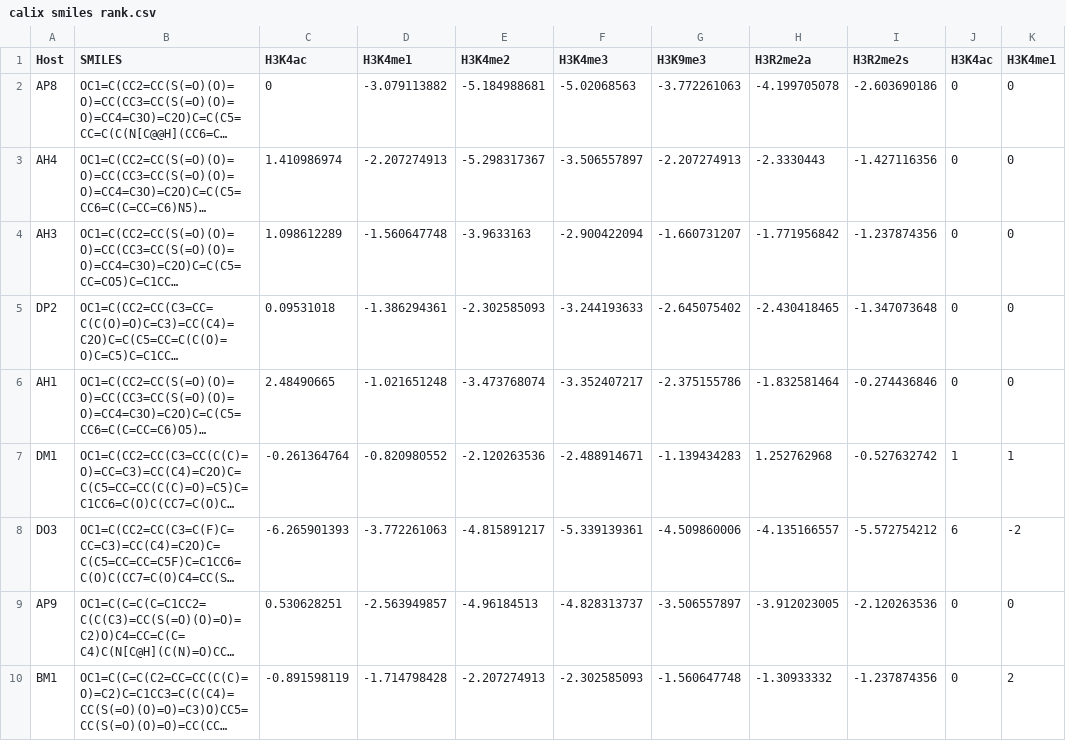
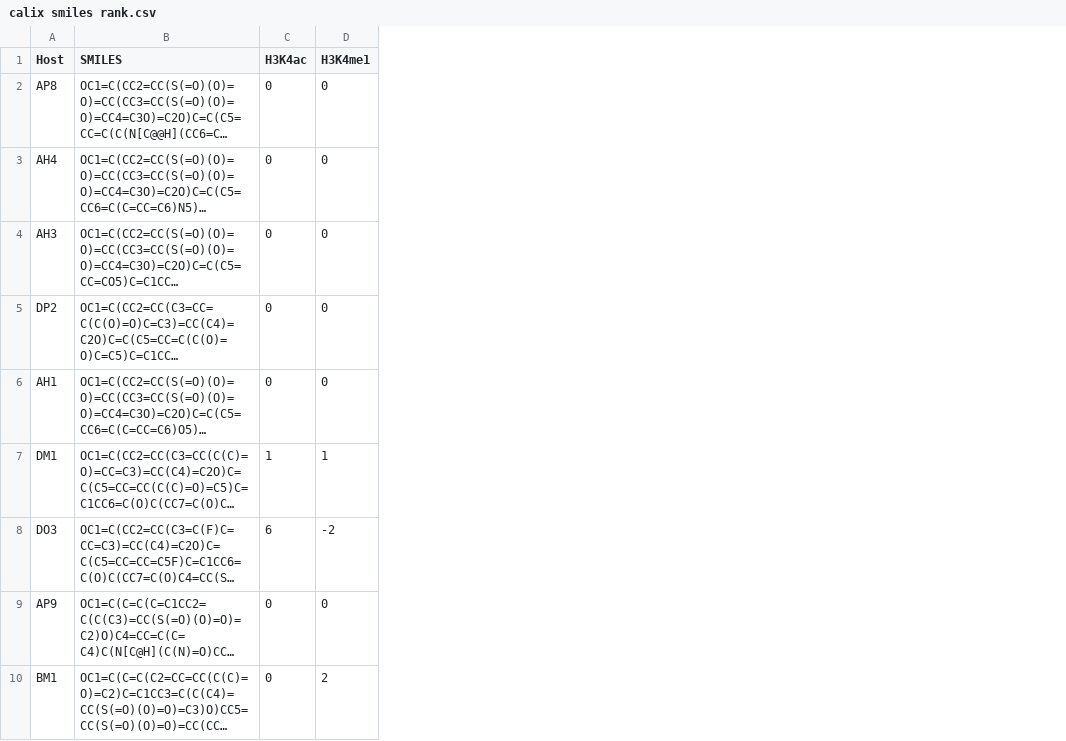
Before and after one commit to JVH-YYC/Calixarenes, a CSV file: Featurization/calix smiles rank.csv, drawn as a sheet; only a part is shown; long unchanged cells end in …; the diff names each change by its address in the sheet, - before the commit and + after, or states it on an @@ line.

Commit message:
Update calix smiles rank.csv

```diff
--- a/Featurization/calix smiles rank.csv
+++ b/Featurization/calix smiles rank.csv
-column C (H3K4ac), rows 2-10: 0 | 1.410986974 | 1.098612289 | 0.09531018 | 2.48490665 | -0.261364764 | -6.265901393 | 0.530628251 | -0.891598119
-column D (H3K4me1), rows 2-10: -3.079113882 | -2.207274913 | -1.560647748 | -1.386294361 | -1.021651248 | -0.820980552 | -3.772261063 | -2.563949857 | -1.714798428
-column E (H3K4me2), rows 2-10: -5.184988681 | -5.298317367 | -3.9633163 | -2.302585093 | -3.473768074 | -2.120263536 | -4.815891217 | -4.96184513 | -2.207274913
-column F (H3K4me3), rows 2-10: -5.02068563 | -3.506557897 | -2.900422094 | -3.244193633 | -3.352407217 | -2.488914671 | -5.339139361 | -4.828313737 | -2.302585093
-column G (H3K9me3), rows 2-10: -3.772261063 | -2.207274913 | -1.660731207 | -2.645075402 | -2.375155786 | -1.139434283 | -4.509860006 | -3.506557897 | -1.560647748
-column H (H3R2me2a), rows 2-10: -4.199705078 | -2.3330443 | -1.771956842 | -2.430418465 | -1.832581464 | 1.252762968 | -4.135166557 | -3.912023005 | -1.30933332
-column I (H3R2me2s), rows 2-10: -2.603690186 | -1.427116356 | -1.237874356 | -1.347073648 | -0.274436846 | -0.527632742 | -5.572754212 | -2.120263536 | -1.237874356
```
